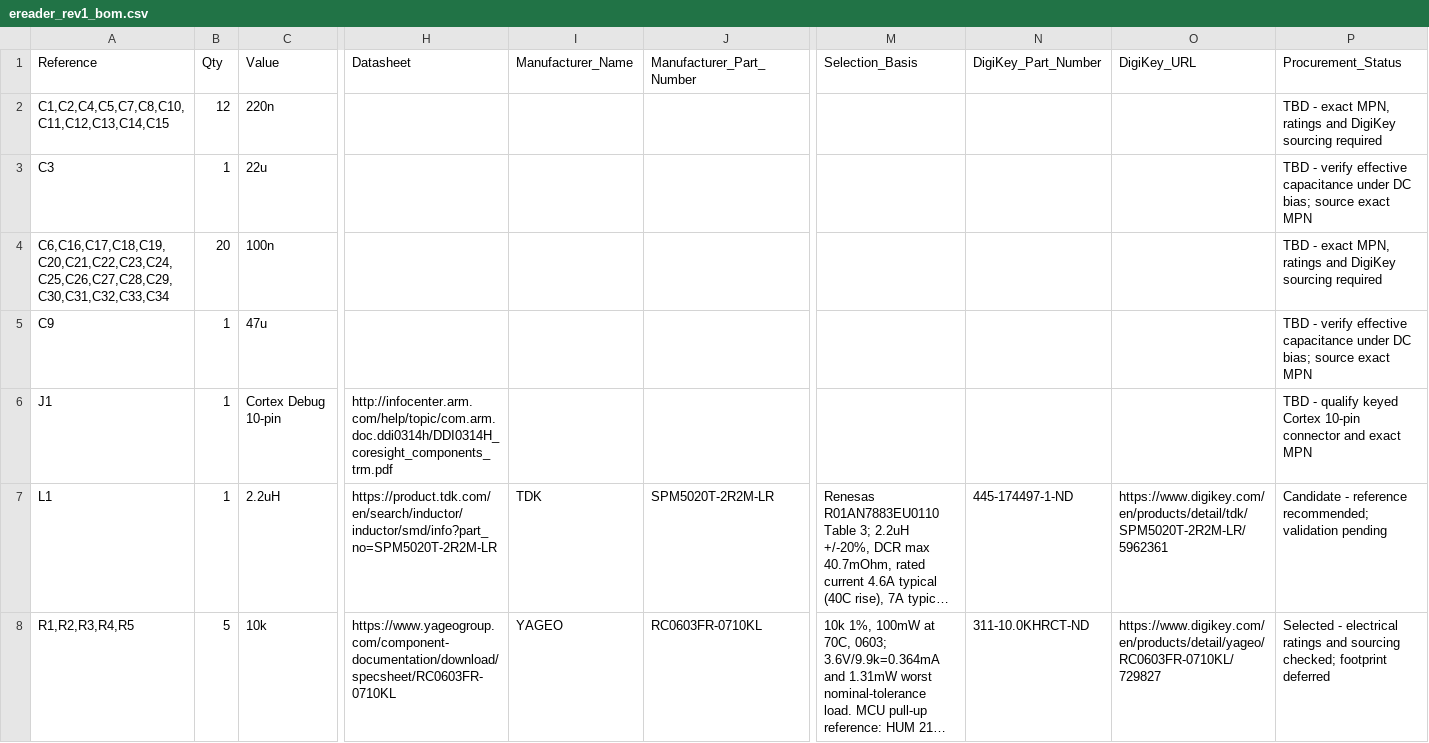
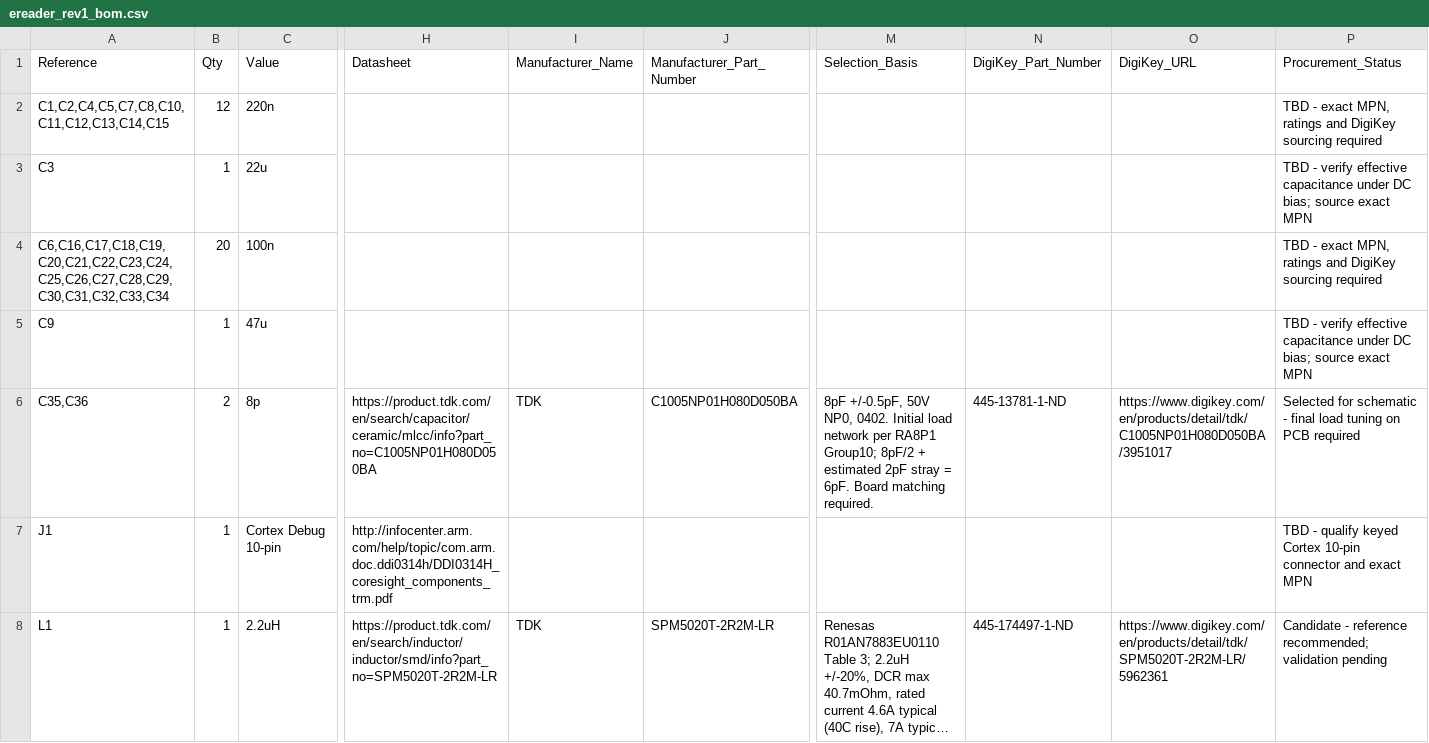
Before and after one commit to bsikar/ra8-firmware, a CSV file: ra8p1_kicad/exports/ereader_rev1_bom.csv, drawn as a sheet; only a part is shown, gaps mark what is left out; the shorter side is filled out with more unchanged rows; long unchanged cells end in …; rows hold the shown columns only; the diff covers the shown part only; the diff names each change by its address in the sheet, - before the commit and + after, or states it on an @@ line.

Commit message:
feat(hardware): wire main oscillator with traceable load calculations

```diff
--- a/ra8p1_kicad/exports/ereader_rev1_bom.csv
+++ b/ra8p1_kicad/exports/ereader_rev1_bom.csv
+row 6: C35,C36 | 2 | 8p | https://product.tdk.com/en/search/capacitor/ceramic/mlcc/info?part_no=C1005NP01H080D050BA | TDK | C1005NP01H080D050BA | 8pF +/-0.5pF, 50V NP0, 0402. Initial load network per RA8P1 Group10; 8pF/2 + estimated 2pF stray = 6pF. Board matching required. | 445-13781-1-ND | https://www.digikey.com/en/products/detail/tdk/C1005NP01H080D050BA/3951017 | Selected for schematic - final load tuning on PCB required
```
Also changed, not shown: 12 edited cells elsewhere in this file, 8 other files.
